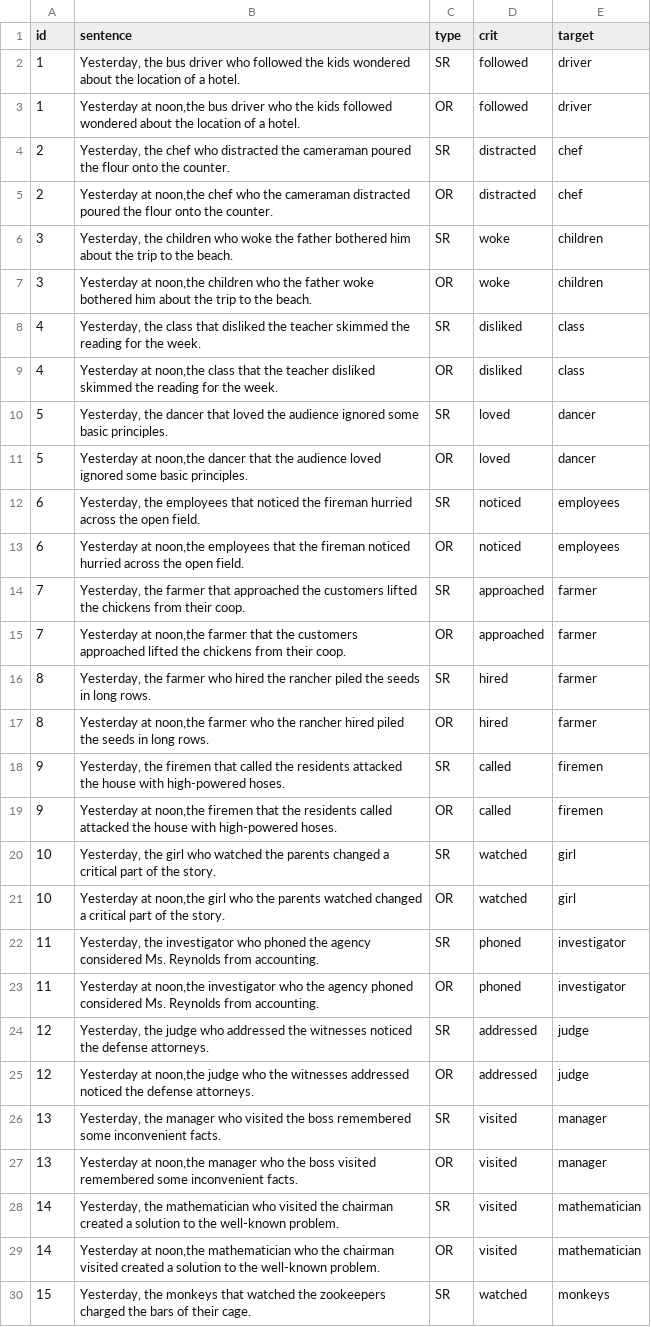
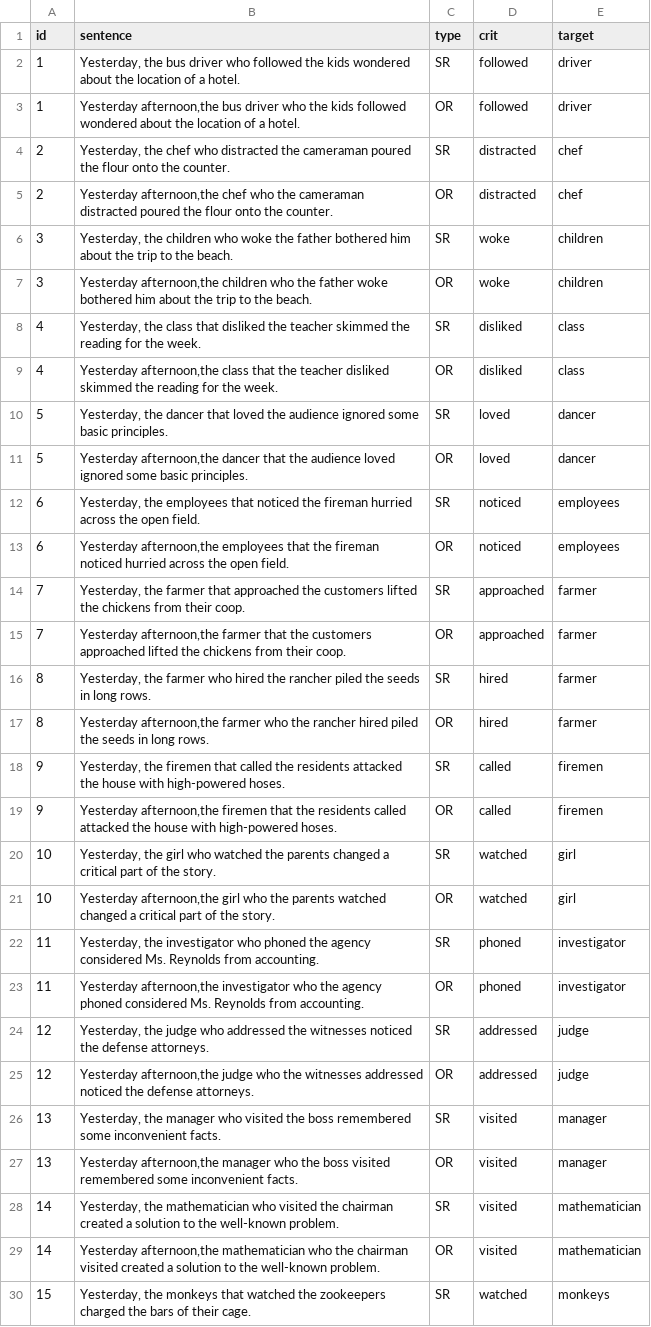
Before and after one commit to soohyunryu/memory-for-prediction, a CSV file: embeddings/data/Staub2010_loc_control_src.csv, drawn as a sheet; only a part is shown; the diff covers the shown part only.

```diff
--- a/embeddings/data/Staub2010_loc_control_src.csv
+++ b/embeddings/data/Staub2010_loc_control_src.csv
@@ -2,29 +2,29 @@
 1,"Yesterday, the bus driver who followed the kids wondered about the location of a hotel.",SR,followed,driver
-1,"Yesterday at noon,the bus driver who the kids followed wondered about the location of a hotel.",OR,followed,driver
+1,"Yesterday afternoon,the bus driver who the kids followed wondered about the location of a hotel.",OR,followed,driver
 2,"Yesterday, the chef who distracted the cameraman poured the flour onto the counter.",SR,distracted,chef
-2,"Yesterday at noon,the chef who the cameraman distracted poured the flour onto the counter.",OR,distracted,chef
+2,"Yesterday afternoon,the chef who the cameraman distracted poured the flour onto the counter.",OR,distracted,chef
 3,"Yesterday, the children who woke the father bothered him about the trip to the beach.",SR,woke,children
-3,"Yesterday at noon,the children who the father woke bothered him about the trip to the beach.",OR,woke,children
+3,"Yesterday afternoon,the children who the father woke bothered him about the trip to the beach.",OR,woke,children
 4,"Yesterday, the class that disliked the teacher skimmed the reading for the week.",SR,disliked,class
-4,"Yesterday at noon,the class that the teacher disliked skimmed the reading for the week.",OR,disliked,class
+4,"Yesterday afternoon,the class that the teacher disliked skimmed the reading for the week.",OR,disliked,class
 5,"Yesterday, the dancer that loved the audience ignored some basic principles.",SR,loved,dancer
-5,"Yesterday at noon,the dancer that the audience loved ignored some basic principles.",OR,loved,dancer
+5,"Yesterday afternoon,the dancer that the audience loved ignored some basic principles.",OR,loved,dancer
 6,"Yesterday, the employees that noticed the fireman hurried across the open field.",SR,noticed,employees
-6,"Yesterday at noon,the employees that the fireman noticed hurried across the open field.",OR,noticed,employees
+6,"Yesterday afternoon,the employees that the fireman noticed hurried across the open field.",OR,noticed,employees
 7,"Yesterday, the farmer that approached the customers lifted the chickens from their coop.",SR,approached,farmer
-7,"Yesterday at noon,the farmer that the customers approached lifted the chickens from their coop.",OR,approached,farmer
+7,"Yesterday afternoon,the farmer that the customers approached lifted the chickens from their coop.",OR,approached,farmer
 8,"Yesterday, the farmer who hired the rancher piled the seeds in long rows.",SR,hired,farmer
-8,"Yesterday at noon,the farmer who the rancher hired piled the seeds in long rows.",OR,hired,farmer
+8,"Yesterday afternoon,the farmer who the rancher hired piled the seeds in long rows.",OR,hired,farmer
 9,"Yesterday, the firemen that called the residents attacked the house with high-powered hoses.",SR,called,firemen
-9,"Yesterday at noon,the firemen that the residents called attacked the house with high-powered hoses.",OR,called,firemen
+9,"Yesterday afternoon,the firemen that the residents called attacked the house with high-powered hoses.",OR,called,firemen
 10,"Yesterday, the girl who watched the parents changed a critical part of the story.",SR,watched,girl
-10,"Yesterday at noon,the girl who the parents watched changed a critical part of the story.",OR,watched,girl
+10,"Yesterday afternoon,the girl who the parents watched changed a critical part of the story.",OR,watched,girl
 11,"Yesterday, the investigator who phoned the agency considered Ms. Reynolds from accounting.",SR,phoned,investigator
-11,"Yesterday at noon,the investigator who the agency phoned considered Ms. Reynolds from accounting.",OR,phoned,investigator
+11,"Yesterday afternoon,the investigator who the agency phoned considered Ms. Reynolds from accounting.",OR,phoned,investigator
 12,"Yesterday, the judge who addressed the witnesses noticed the defense attorneys.",SR,addressed,judge
-12,"Yesterday at noon,the judge who the witnesses addressed noticed the defense attorneys.",OR,addressed,judge
+12,"Yesterday afternoon,the judge who the witnesses addressed noticed the defense attorneys.",OR,addressed,judge
 13,"Yesterday, the manager who visited the boss  remembered some inconvenient facts.",SR,visited,manager
-13,"Yesterday at noon,the manager who the boss visited remembered some inconvenient facts.",OR,visited,manager
+13,"Yesterday afternoon,the manager who the boss visited remembered some inconvenient facts.",OR,visited,manager
 14,"Yesterday, the mathematician who visited the chairman created a solution to the well-known problem.",SR,visited,mathematician
-14,"Yesterday at noon,the mathematician who the chairman visited created a solution to the well-known problem.",OR,visited,mathematician
+14,"Yesterday afternoon,the mathematician who the chairman visited created a solution to the well-known problem.",OR,visited,mathematician
 15,"Yesterday, the monkeys that watched the zookeepers charged the bars of their cage.",SR,watched,monkeys
```
Also changed, not shown: 10 edited cells elsewhere in this file, embeddings/data/Staub2010_loc_control_orc.csv.
